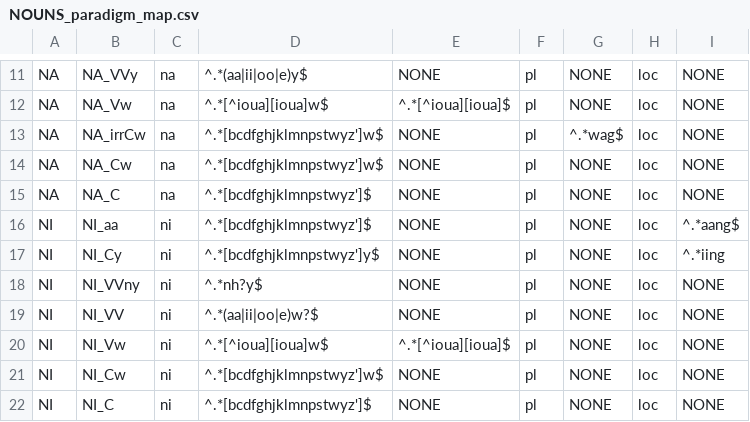
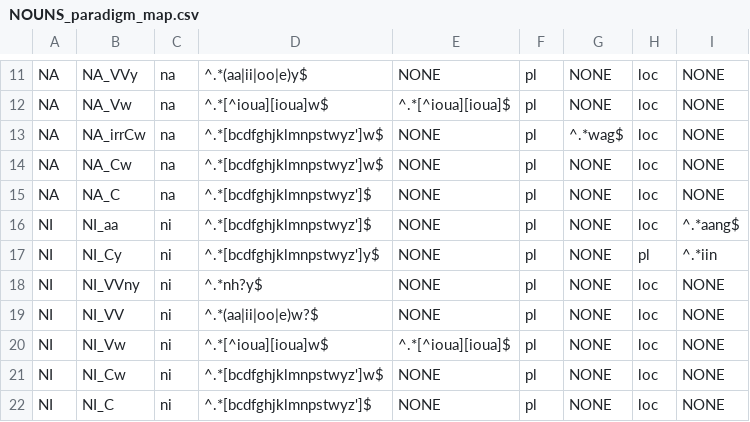
Before and after one commit to ELF-Lab/OjibweLexicon, a CSV file: resources/NOUNS_paradigm_map.csv, drawn as a sheet; only a part is shown, gaps mark what is left out.

```diff
--- a/resources/NOUNS_paradigm_map.csv
+++ b/resources/NOUNS_paradigm_map.csv
@@ -16,3 +16,3 @@ NA,NA_C,na,^.*[bcdfghjklmnpstwyz']$,NONE,pl,NONE,loc,NONE
 NI,NI_aa,ni,^.*[bcdfghjklmnpstwyz']$,NONE,pl,NONE,loc,^.*aang$
-NI,NI_Cy,ni,^.*[bcdfghjklmnpstwyz']y$,NONE,pl,NONE,loc,^.*iing
+NI,NI_Cy,ni,^.*[bcdfghjklmnpstwyz']y$,NONE,pl,NONE,pl,^.*iin
 NI,NI_VVny,ni,^.*nh?y$,NONE,pl,NONE,loc,NONE
```
Also changed, not shown: OPD/NOUNS.csv, OPD/for_yaml/nouns/noun_inflectional_forms_for_yaml.csv.
